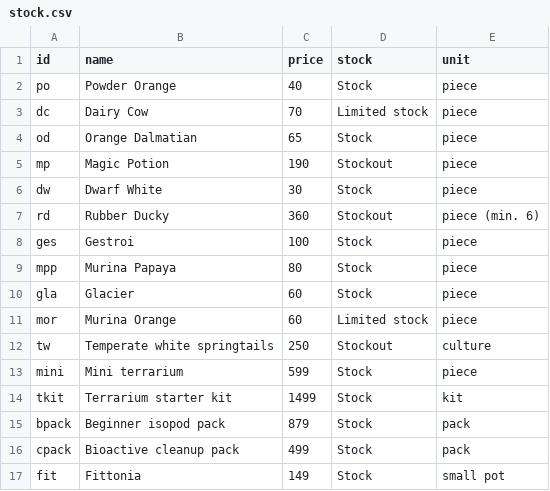
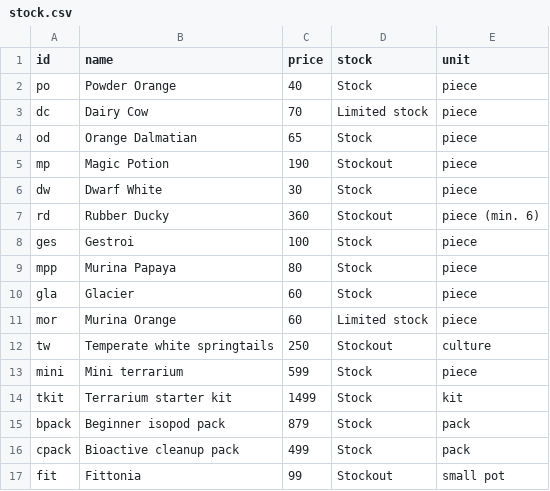
Before and after one commit to justathul/exoticterras, a CSV file: stock.csv, drawn as a sheet.

Commit message:
Update stock.csv

```diff
--- a/stock.csv
+++ b/stock.csv
@@ -16,2 +16,2 @@ bpack,Beginner isopod pack,879,Stock,pack
 cpack,Bioactive cleanup pack,499,Stock,pack
-fit,Fittonia,149,Stock,small pot
+fit,Fittonia,99,Stockout,small pot
```
